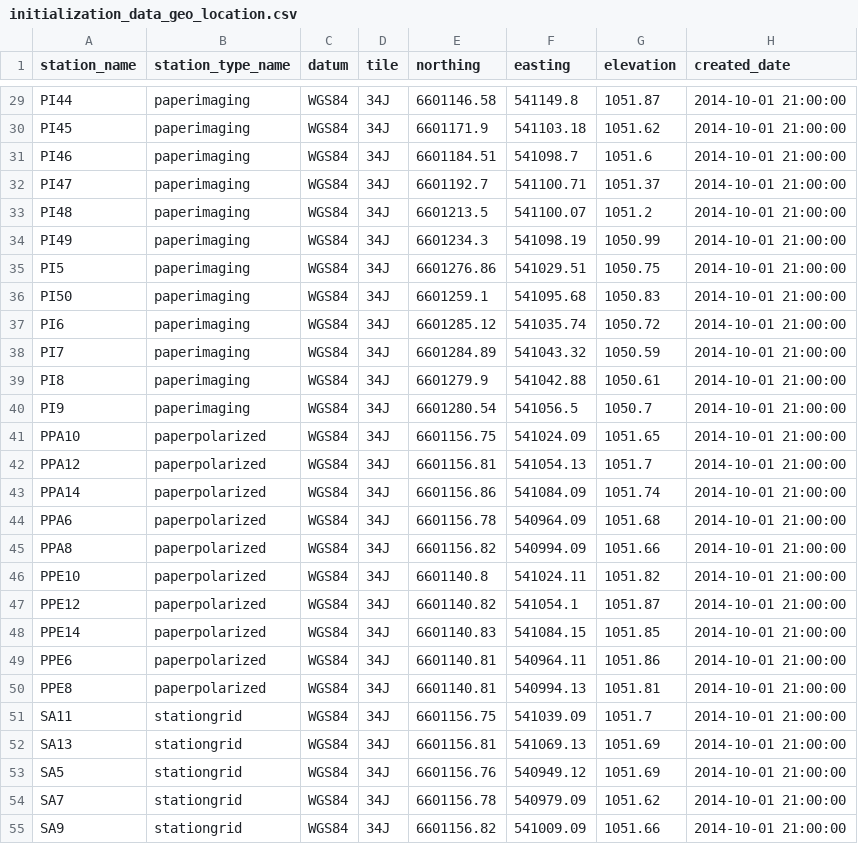
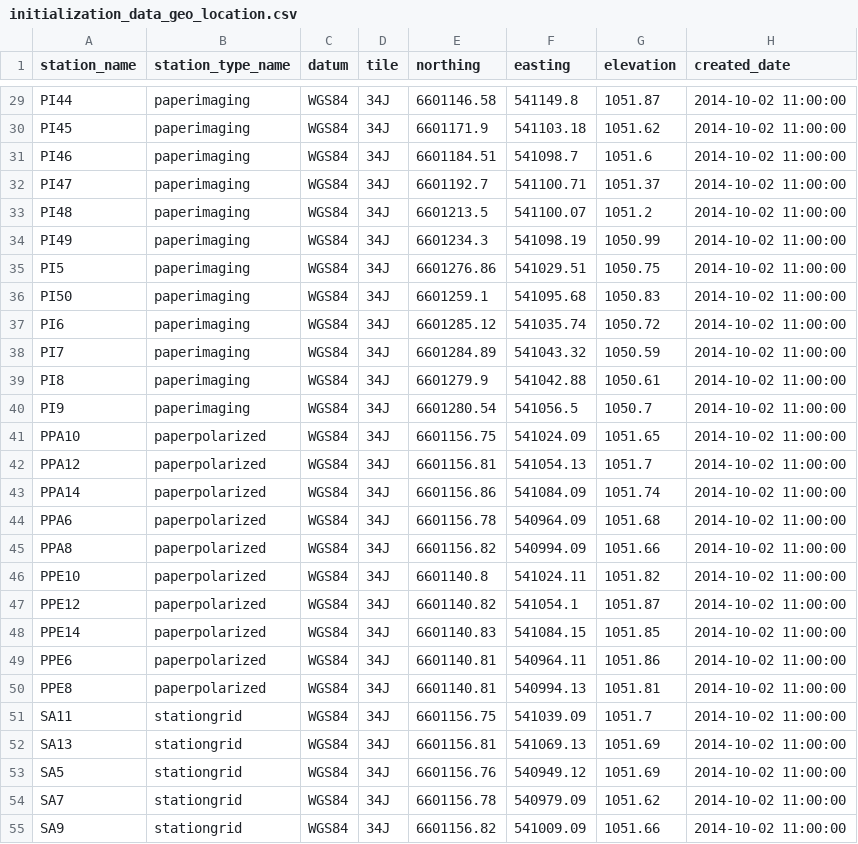
Before and after one commit to HERA-Team/hera_mc, a CSV file: hera_mc/data/initialization_data_geo_location.csv, drawn as a sheet; only a part is shown, gaps mark what is left out; the diff covers the shown part only; the diff names each change by its address in the sheet, - before the commit and + after, or states it on an @@ line.

```diff
--- a/hera_mc/data/initialization_data_geo_location.csv
+++ b/hera_mc/data/initialization_data_geo_location.csv
-H29:H55 (created_date): 2014-10-01 21:00:00
+H29:H55 (created_date): 2014-10-02 11:00:00
```
Also changed, not shown: 1 added row and 109 edited cells elsewhere in this file, hera_mc/data/initialization_data_connections.csv, hera_mc/data/initialization_data_parts_paper.csv, 1 other file.
